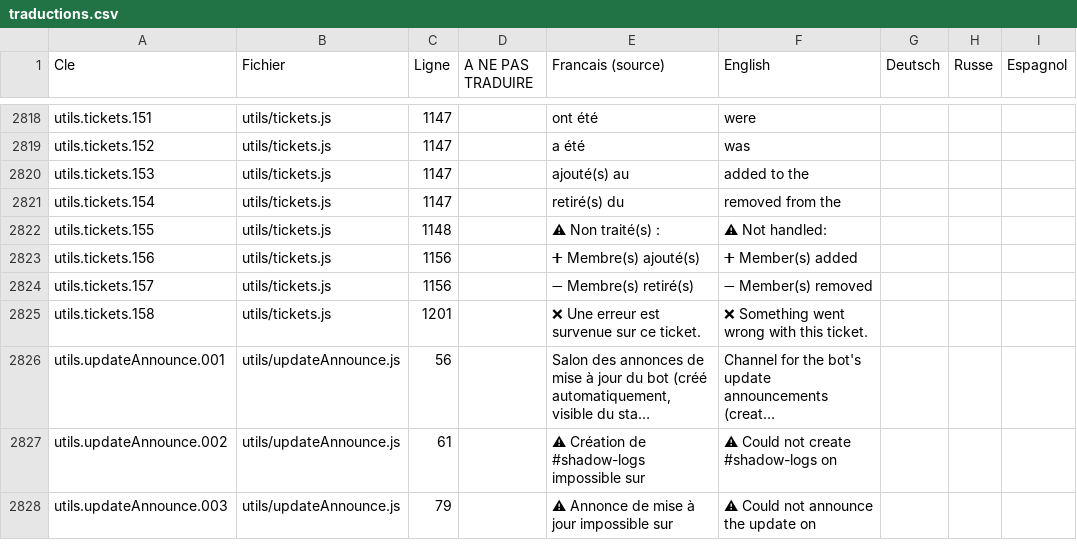
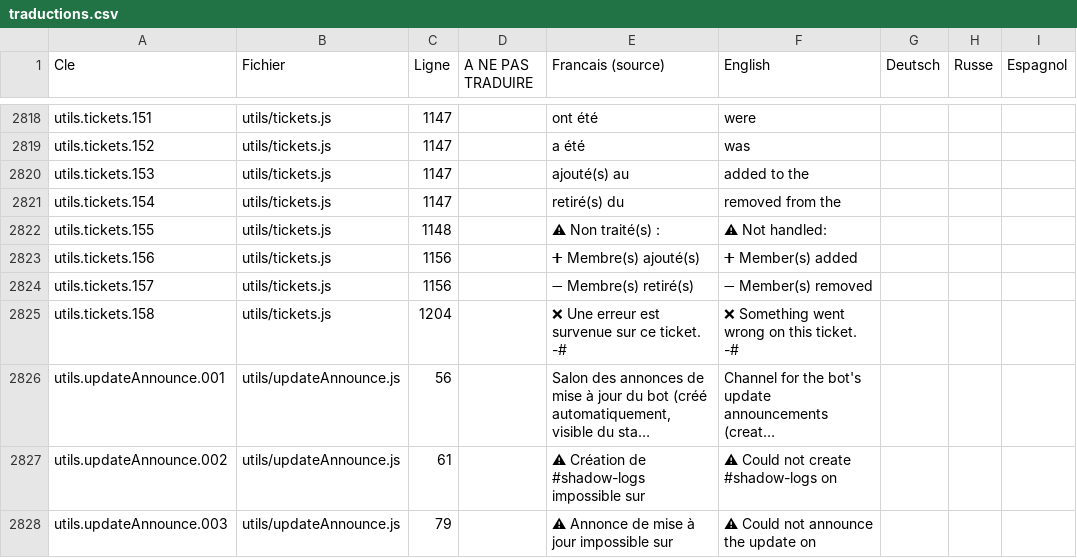
Before and after one commit to lenoobduweb38260-collab/Discord-roblox, a CSV file: traductions.csv, drawn as a sheet; only a part is shown, gaps mark what is left out; long unchanged cells end in …; ↵ is a line break in a cell; the diff names each change by its address in the sheet, - before the commit and + after, or states it on an @@ line.

```diff
--- a/traductions.csv
+++ b/traductions.csv
-C2825 (Ligne): 1201
+C2825 (Ligne): 1204
-E2825 (Francais (source)): ❌ Une erreur est survenue sur ce ticket.
+E2825 (Francais (source)): ❌ Une erreur est survenue sur ce ticket. ↵ -#
-F2825 (English): ❌ Something went wrong with this ticket.
+F2825 (English): ❌ Something went wrong on this ticket. ↵ -#
```
Also changed, not shown: 5 other files.
